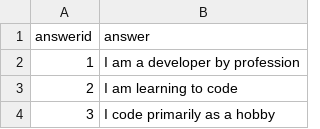
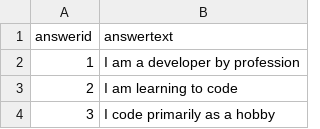
Before and after one commit to trantathung2004/database-project-stackoverflow-survey-analysis, a CSV file: db/cleaned-data/answer.csv, drawn as a sheet; only a part is shown.

```diff
--- a/db/cleaned-data/answer.csv
+++ b/db/cleaned-data/answer.csv
@@ -1,2 +1,2 @@
-answerid,answer
+answerid,answertext
 1,I am a developer by profession
```
Also changed, not shown: 2 other files.
